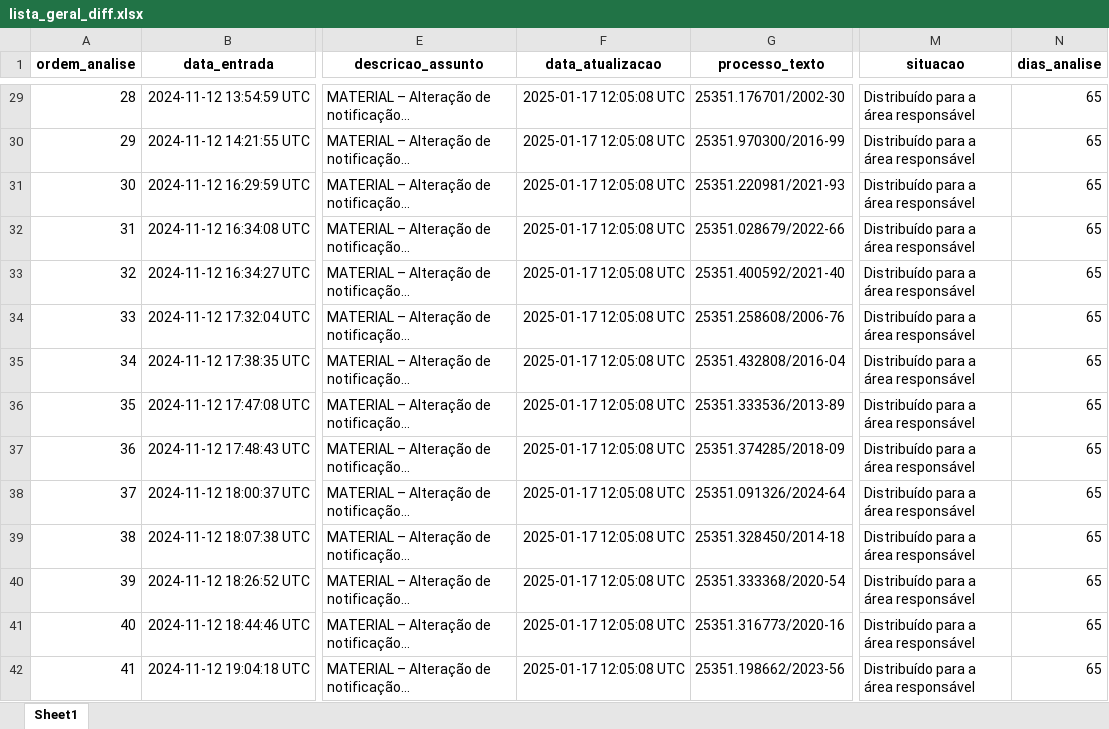
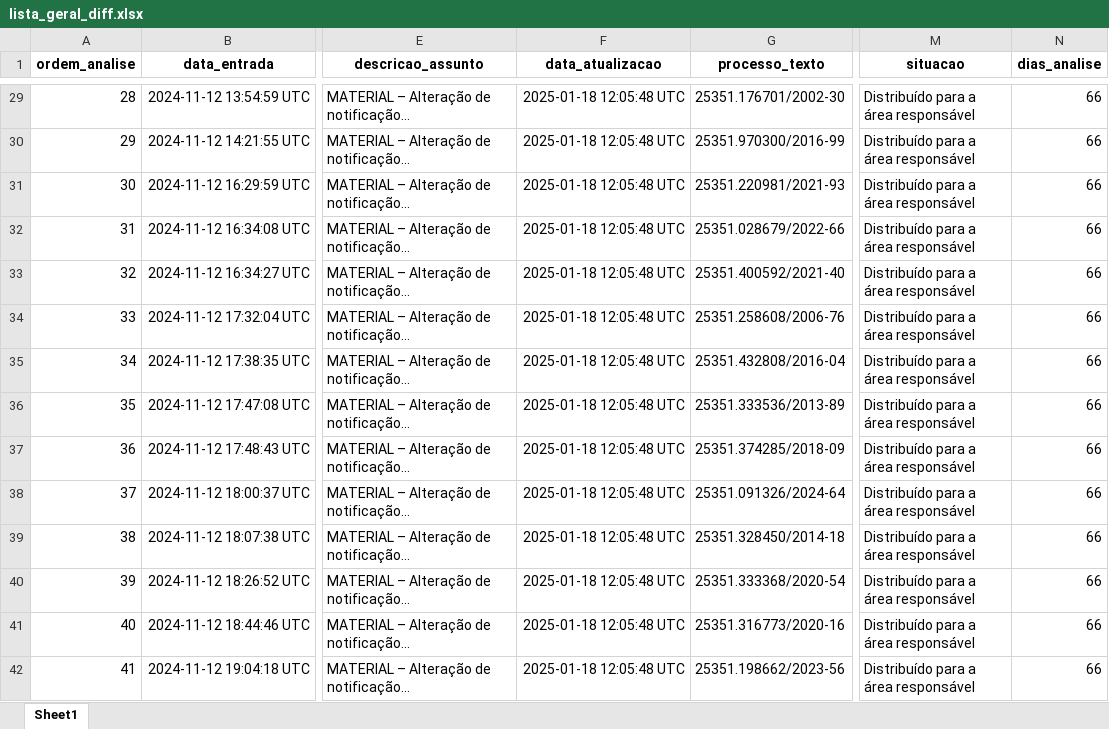
Before and after one commit to brunomioto/consulta_anvisa, an Excel workbook: data/lista_geral_diff.xlsx, sheet Sheet1, drawn as a sheet; only a part is shown, gaps mark what is left out; long unchanged cells end in …; values as stored, in another font and other column widths than the file's, no borders; the diff covers the shown part only; the diff names each change by its address in the sheet, - before the commit and + after, or states it on an @@ line.

```diff
--- a/data/lista_geral_diff.xlsx (sheet Sheet1)
+++ b/data/lista_geral_diff.xlsx (sheet Sheet1)
-F29:F42 (data_atualizacao): 2025-01-17 12:05:08 UTC
+F29:F42 (data_atualizacao): 2025-01-18 12:05:48 UTC
-N29:N42 (dias_analise): 65
+N29:N42 (dias_analise): 66
```
Also changed, not shown: 16 added rows and 1354 edited cells elsewhere in this sheet, 3 other files.
